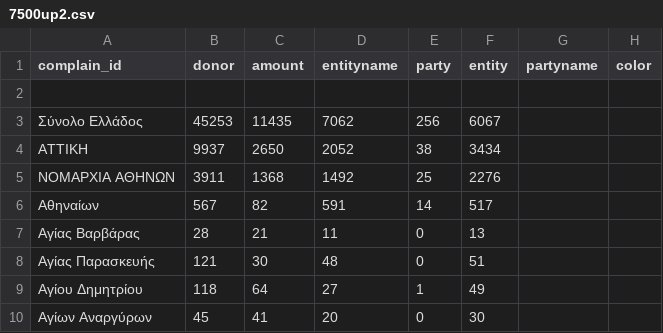
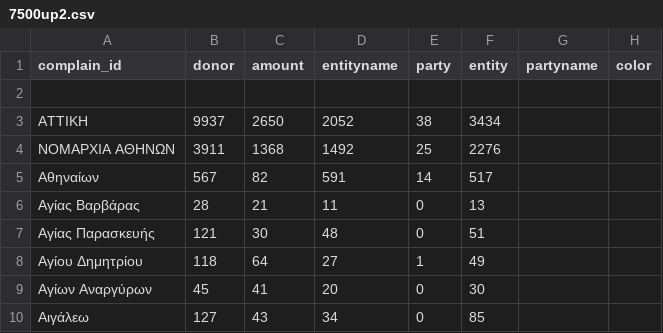
Before and after one commit to TasoulasTheofanis/D3js-uk-political-donations, a CSV file: data/7500up2.csv, drawn as a sheet; only a part is shown; the shorter side is filled out with more unchanged rows.

Commit message:
Update 7500up2.csv

```diff
--- a/data/7500up2.csv
+++ b/data/7500up2.csv
@@ -2,3 +2,2 @@ complain_id,donor,amount,entityname,party,entity,partyname,color
 
-Σύνολο Ελλάδος              ,45253,11435,7062,256,6067
 ΑΤΤΙΚΗ                           ,9937,2650,2052,38,3434
```
